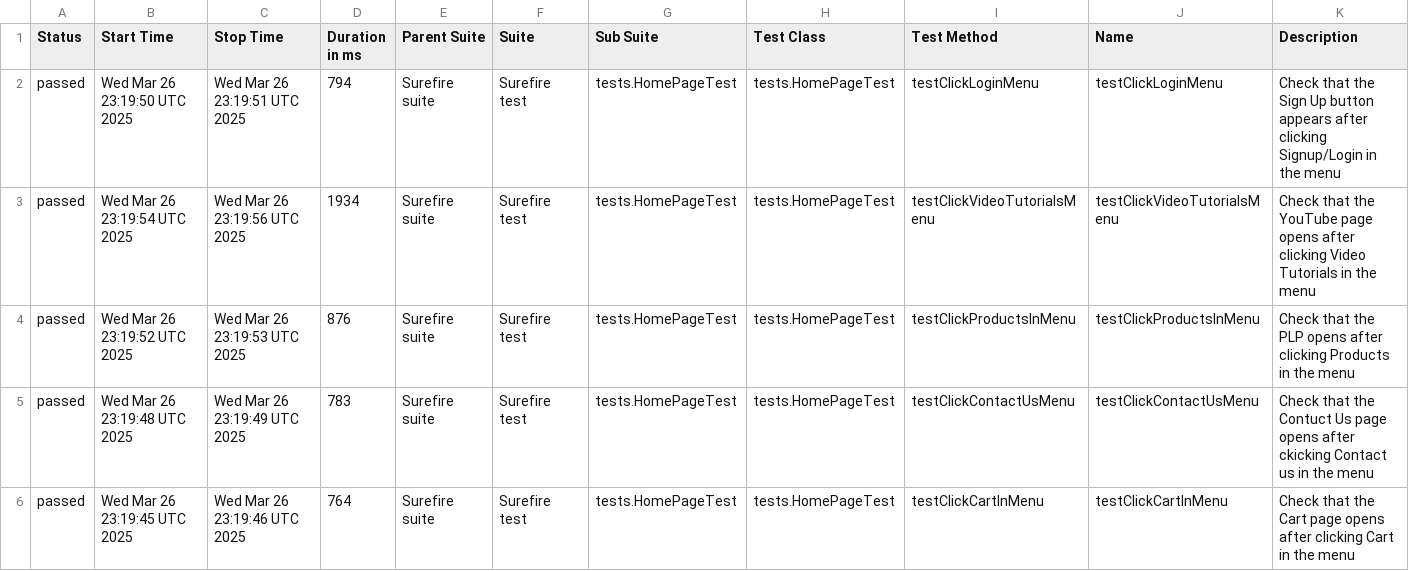
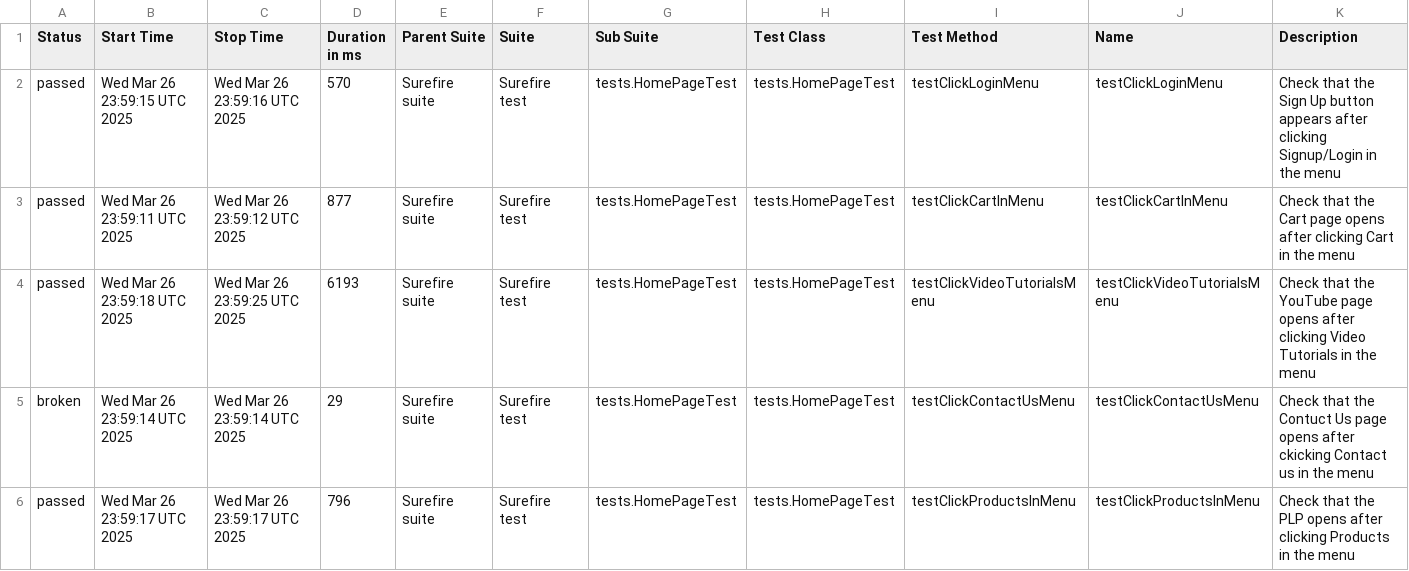
Before and after one commit to alevtinasemeniuk/web-ecommerce-automation, a CSV file: data/suites.csv, drawn as a sheet.

```diff
--- a/data/suites.csv
+++ b/data/suites.csv
@@ -1,6 +1,6 @@
 "Status","Start Time","Stop Time","Duration in ms","Parent Suite","Suite","Sub Suite","Test Class","Test Method","Name","Description"
-"passed","Wed Mar 26 23:19:50 UTC 2025","Wed Mar 26 23:19:51 UTC 2025","794","Surefire suite","Surefire test","tests.HomePageTest","tests.HomePageTest","testClickLoginMenu","testClickLoginMenu","Check that the Sign Up button appears after clicking Signup/Login in the menu"
-"passed","Wed Mar 26 23:19:54 UTC 2025","Wed Mar 26 23:19:56 UTC 2025","1934","Surefire suite","Surefire test","tests.HomePageTest","tests.HomePageTest","testClickVideoTutorialsMenu","testClickVideoTutorialsMenu","Check that the YouTube page opens after clicking Video Tutorials in the menu"
-"passed","Wed Mar 26 23:19:52 UTC 2025","Wed Mar 26 23:19:53 UTC 2025","876","Surefire suite","Surefire test","tests.HomePageTest","tests.HomePageTest","testClickProductsInMenu","testClickProductsInMenu","Check that the PLP opens after clicking Products in the menu"
-"passed","Wed Mar 26 23:19:48 UTC 2025","Wed Mar 26 23:19:49 UTC 2025","783","Surefire suite","Surefire test","tests.HomePageTest","tests.HomePageTest","testClickContactUsMenu","testClickContactUsMenu","Check that the Contuct Us page opens after ckicking Contact us in the menu"
-"passed","Wed Mar 26 23:19:45 UTC 2025","Wed Mar 26 23:19:46 UTC 2025","764","Surefire suite","Surefire test","tests.HomePageTest","tests.HomePageTest","testClickCartInMenu","testClickCartInMenu","Check that the Cart page opens after clicking Cart in the menu"
+"passed","Wed Mar 26 23:59:15 UTC 2025","Wed Mar 26 23:59:16 UTC 2025","570","Surefire suite","Surefire test","tests.HomePageTest","tests.HomePageTest","testClickLoginMenu","testClickLoginMenu","Check that the Sign Up button appears after clicking Signup/Login in the menu"
+"passed","Wed Mar 26 23:59:11 UTC 2025","Wed Mar 26 23:59:12 UTC 2025","877","Surefire suite","Surefire test","tests.HomePageTest","tests.HomePageTest","testClickCartInMenu","testClickCartInMenu","Check that the Cart page opens after clicking Cart in the menu"
+"passed","Wed Mar 26 23:59:18 UTC 2025","Wed Mar 26 23:59:25 UTC 2025","6193","Surefire suite","Surefire test","tests.HomePageTest","tests.HomePageTest","testClickVideoTutorialsMenu","testClickVideoTutorialsMenu","Check that the YouTube page opens after clicking Video Tutorials in the menu"
+"broken","Wed Mar 26 23:59:14 UTC 2025","Wed Mar 26 23:59:14 UTC 2025","29","Surefire suite","Surefire test","tests.HomePageTest","tests.HomePageTest","testClickContactUsMenu","testClickContactUsMenu","Check that the Contuct Us page opens after ckicking Contact us in the menu"
+"passed","Wed Mar 26 23:59:17 UTC 2025","Wed Mar 26 23:59:17 UTC 2025","796","Surefire suite","Surefire test","tests.HomePageTest","tests.HomePageTest","testClickProductsInMenu","testClickProductsInMenu","Check that the PLP opens after clicking Products in the menu"
```
Also changed, not shown: 28 other files.
